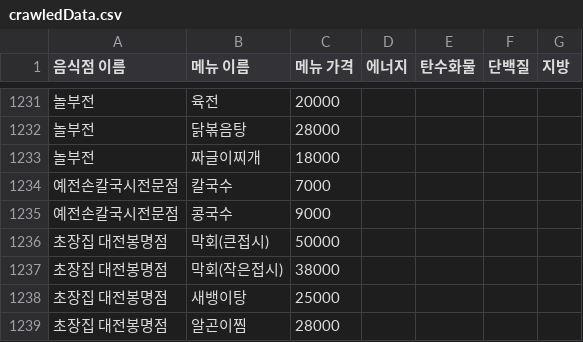
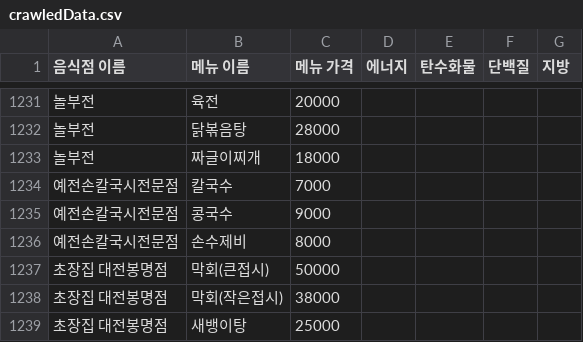
Before and after one commit to ldkthsus/AllEat, a CSV file: BackEnd/AllEat/crawledData.csv, drawn as a sheet; only a part is shown, gaps mark what is left out; the shorter side is filled out with more unchanged rows; the diff names each change by its address in the sheet, - before the commit and + after, or states it on an @@ line.

```diff
--- a/BackEnd/AllEat/crawledData.csv
+++ b/BackEnd/AllEat/crawledData.csv
+row 1236: 예전손칼국시전문점 | 손수제비 | 8000
```
Also changed, not shown: 3 other files.
